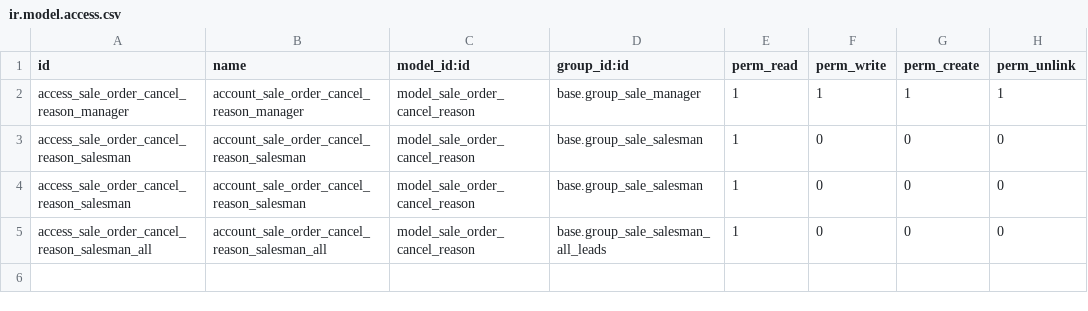
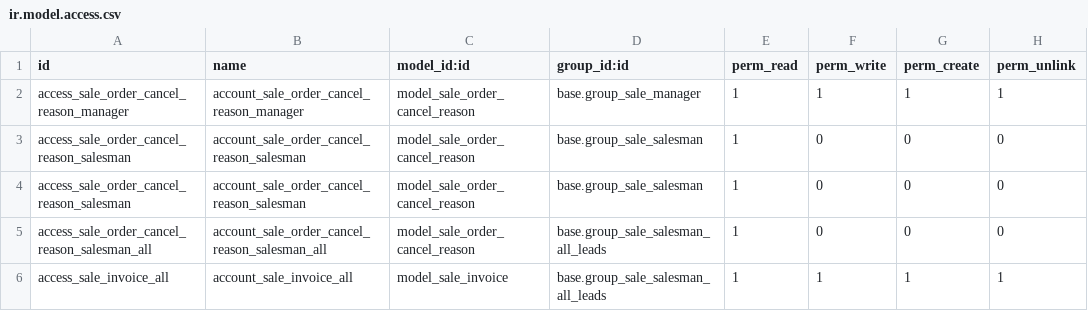
Before and after one commit to smart-solution/natuurpunt-sale, a CSV file: natuurpunt_sale/security/ir.model.access.csv, drawn as a sheet; the diff names each change by its address in the sheet, - before the commit and + after, or states it on an @@ line.

```diff
--- a/natuurpunt_sale/security/ir.model.access.csv
+++ b/natuurpunt_sale/security/ir.model.access.csv
+row 6: access_sale_invoice_all | account_sale_invoice_all | model_sale_invoice | base.group_sale_salesman_all_leads | 1 | 1 | 1 | 1
```
Also changed, not shown: 4 other files.
